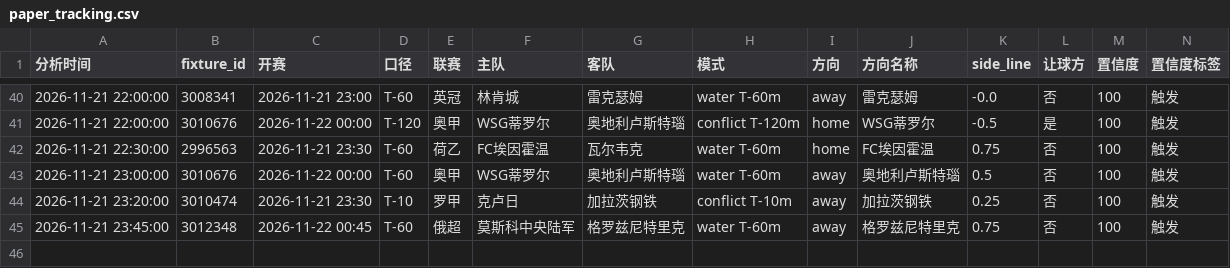
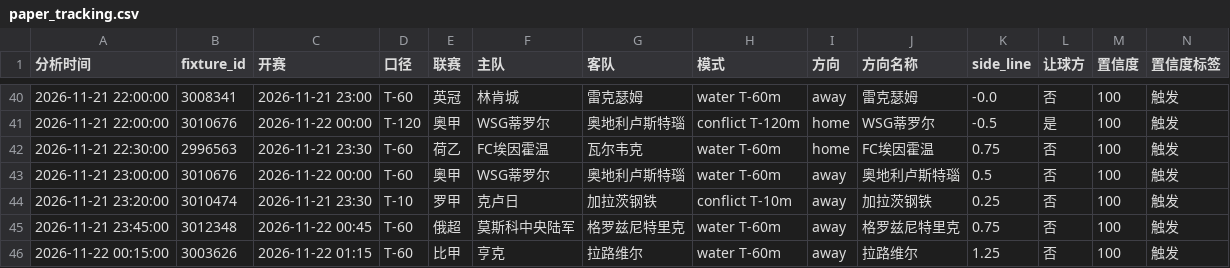
Before and after one commit to housan321/football-rule-engine, a CSV file: tracking/paper_tracking.csv, drawn as a sheet; only a part is shown, gaps mark what is left out; rows hold the shown columns only; the diff names each change by its address in the sheet, - before the commit and + after, or states it on an @@ line.

```diff
--- a/tracking/paper_tracking.csv
+++ b/tracking/paper_tracking.csv
+row 46: 2026-11-22 00:15:00 | 3003626 | 2026-11-22 01:15 | T-60 | 比甲 | 亨克 | 拉路维尔 | water T-60m | away | 拉路维尔 | 1.25 | 否 | 100 | 触发
```
Also changed, not shown: 1 other file.
